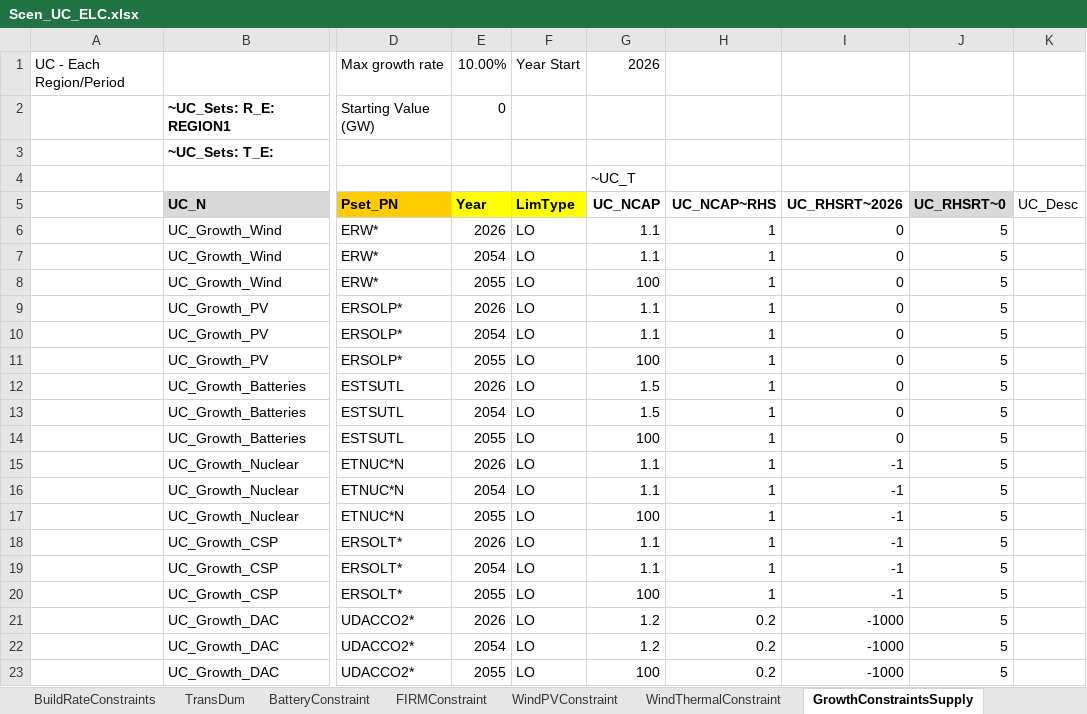
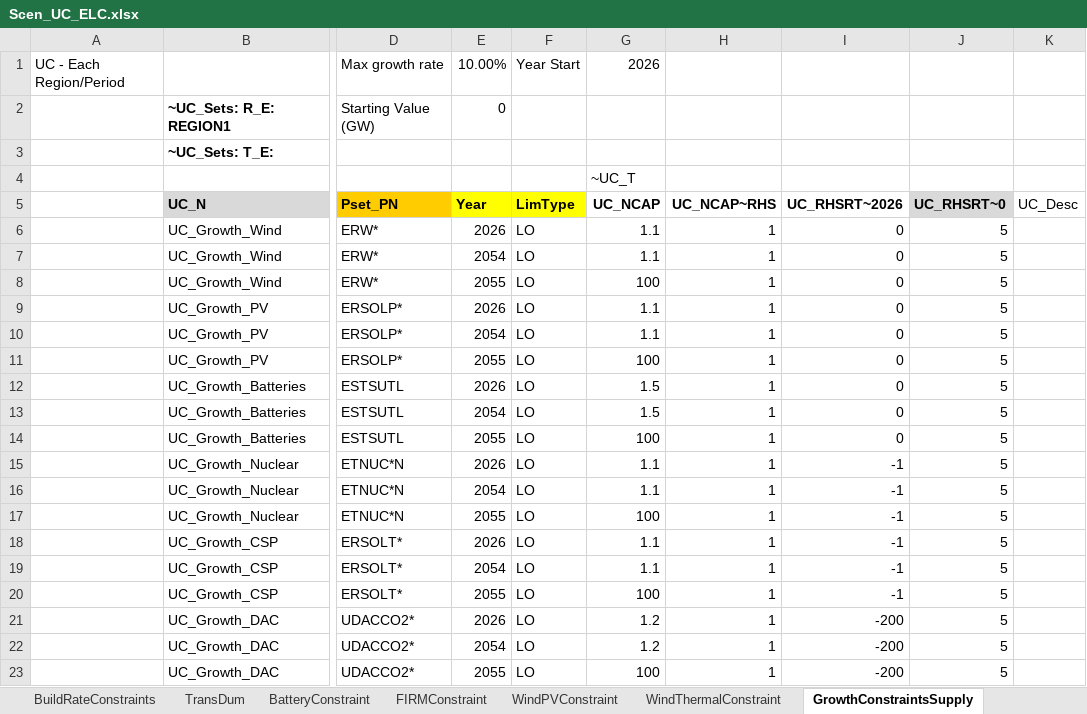
Before and after one commit to brunomerven/SATIMGE_Veda, an Excel workbook: suppxls/Scen_UC_ELC.xlsx, sheet GrowthConstraintsSupply, drawn as a sheet; only a part is shown, gaps mark what is left out; values as stored, in another font and other column widths than the file's, no borders; the diff names each change by its address in the sheet, - before the commit and + after, or states it on an @@ line.

Commit message:
tighter growth constraint on DAC done properly this time

```diff
--- a/suppxls/Scen_UC_ELC.xlsx (sheet GrowthConstraintsSupply)
+++ b/suppxls/Scen_UC_ELC.xlsx (sheet GrowthConstraintsSupply)
-H21:H23 (UC_NCAP~RHS): 0.2
+H21:H23 (UC_NCAP~RHS): 1
-I21:I23 (UC_RHSRT~2026): -1000
+I21:I23 (UC_RHSRT~2026): -200
```
